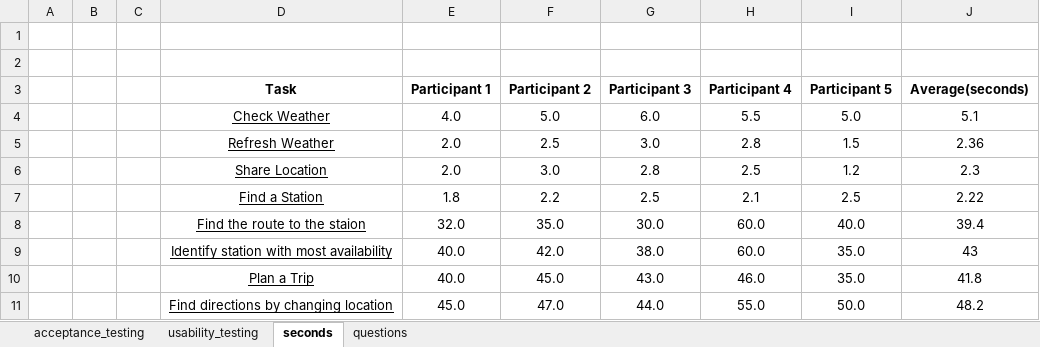
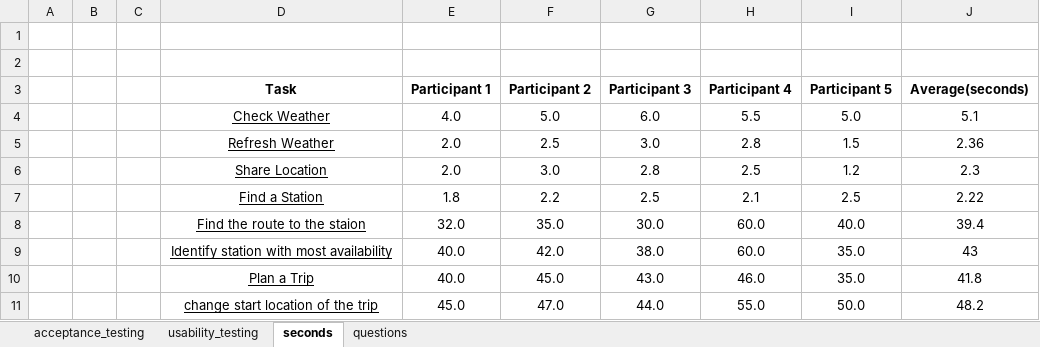
Before and after one commit to zeli8888/BikeShareApp, an Excel workbook: report/Testing.xlsx, sheet seconds, drawn as a sheet; values as stored, in another font and other column widths than the file's, no borders; the diff names each change by its address in the sheet, - before the commit and + after, or states it on an @@ line.

Commit message:
docs(report): table update

```diff
--- a/report/Testing.xlsx (sheet seconds)
+++ b/report/Testing.xlsx (sheet seconds)
-D11 (Task): Find directions by changing location
+D11 (Task): change start location of the trip
```
